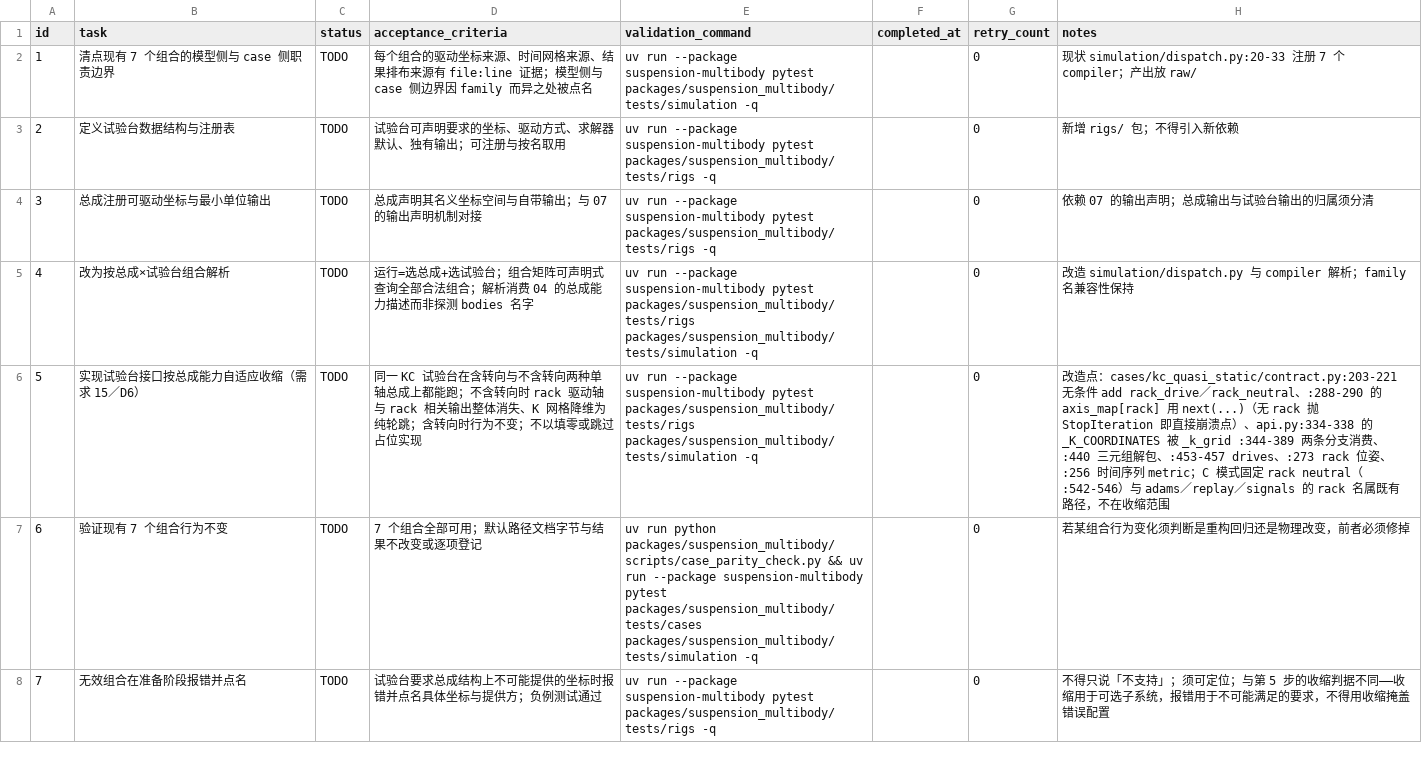
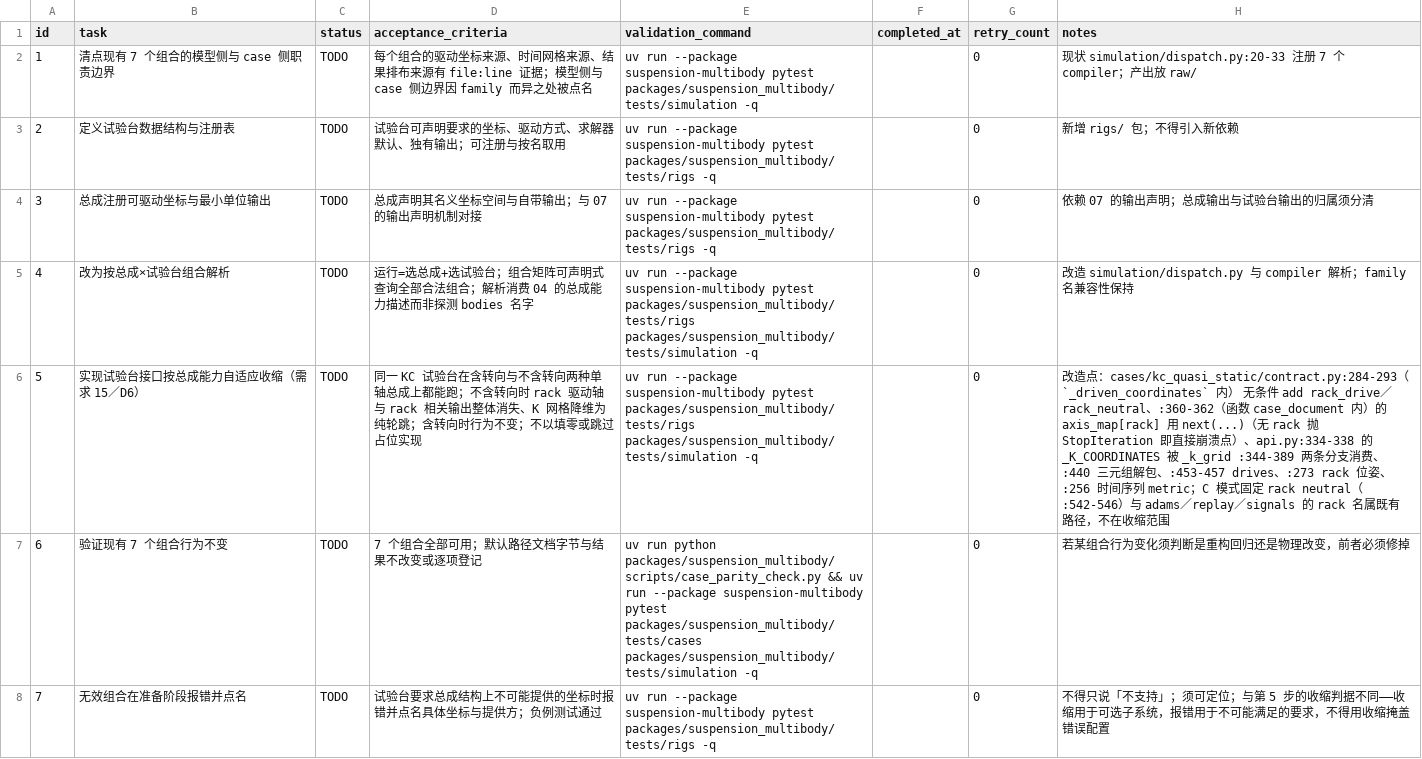
Before and after one commit to 1191415541/open-kinematics, a CSV file: .codex-tasks/20260922-suspension-template-architecture/tasks/20260922-10-rigs/TODO.csv, drawn as a sheet; only a part is shown; the diff names each change by its address in the sheet, - before the commit and + after, or states it on an @@ line.

```diff
--- a/.codex-tasks/20260922-suspension-template-architecture/tasks/20260922-10-rigs/TODO.csv
+++ b/.codex-tasks/20260922-suspension-template-architecture/tasks/20260922-10-rigs/TODO.csv
-H6 (notes): …点：cases/kc_quasi_static/contract.py:203-221 无条件 add rack_drive／rack_neutral、:288-290 的…
+H6 (notes): …点：cases/kc_quasi_static/contract.py:284-293（`_driven_coordinates` 内） 无条件 add rack_drive／rack_neutral、:360-362（函数 case_document 内）的…
```
Also changed, not shown: .codex-tasks/20260922-suspension-template-architecture/SUBTASKS.csv, .codex-tasks/20260922-suspension-template-architecture/tasks/20260922-04-subsystems/TODO.csv, 13 other files.
